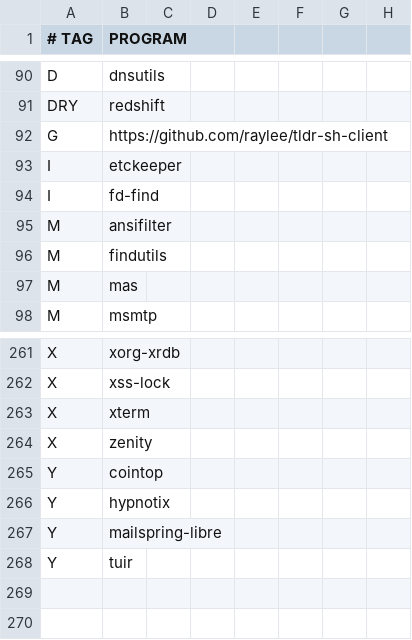
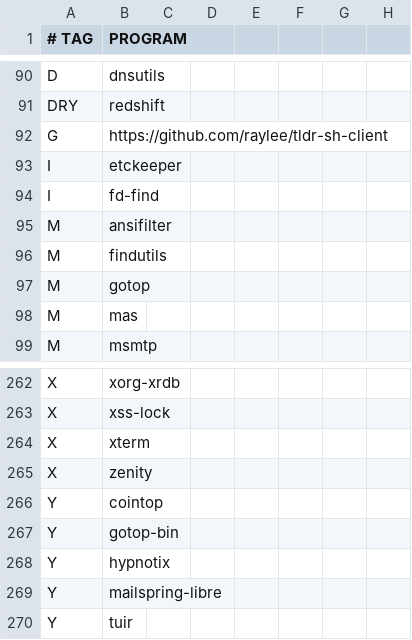
Before and after one commit to astsu777/bootstrap, a CSV file: apps.csv, drawn as a sheet; only a part is shown, gaps mark what is left out; the diff names each change by its address in the sheet, - before the commit and + after, or states it on an @@ line.

Commit message:
Add gotop for SYSMONITOR

```diff
--- a/apps.csv
+++ b/apps.csv
+row 97: M | gotop
+row 267: Y | gotop-bin
```
